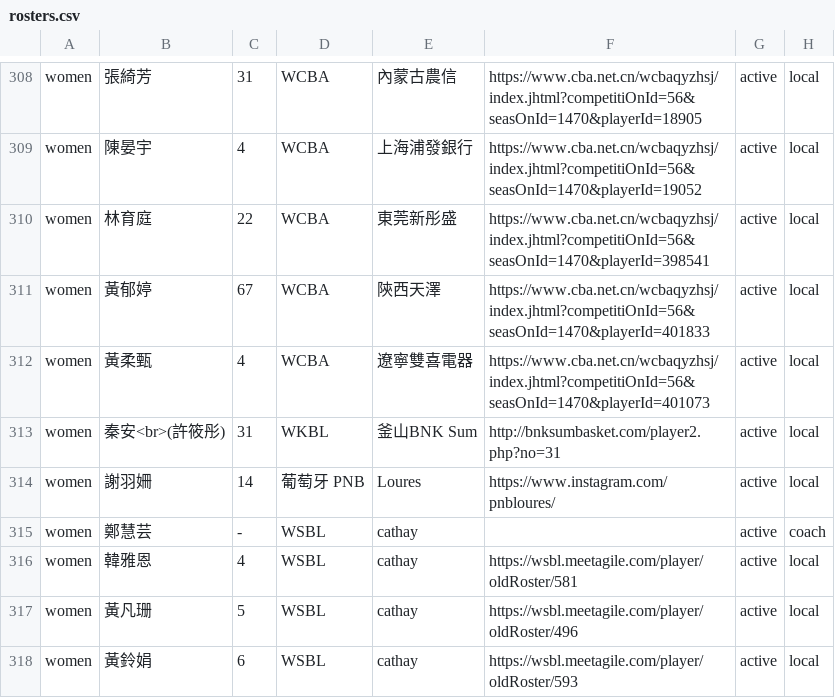
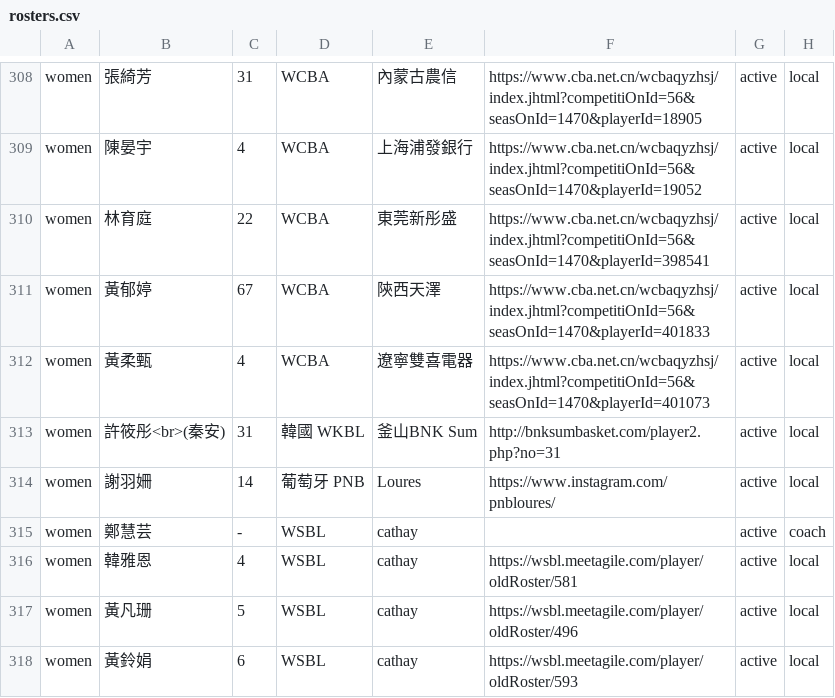
Before and after one commit to SamBasketballTW/sambball, a CSV file: data/rosters.csv, drawn as a sheet; only a part is shown, gaps mark what is left out; the diff names each change by its address in the sheet, - before the commit and + after, or states it on an @@ line.

```diff
--- a/data/rosters.csv
+++ b/data/rosters.csv
-B313: 秦安<br>(許筱彤)
+B313: 許筱彤<br>(秦安)
-D313: WKBL
+D313: 韓國 WKBL
```
Also changed, not shown: 16 other files.
